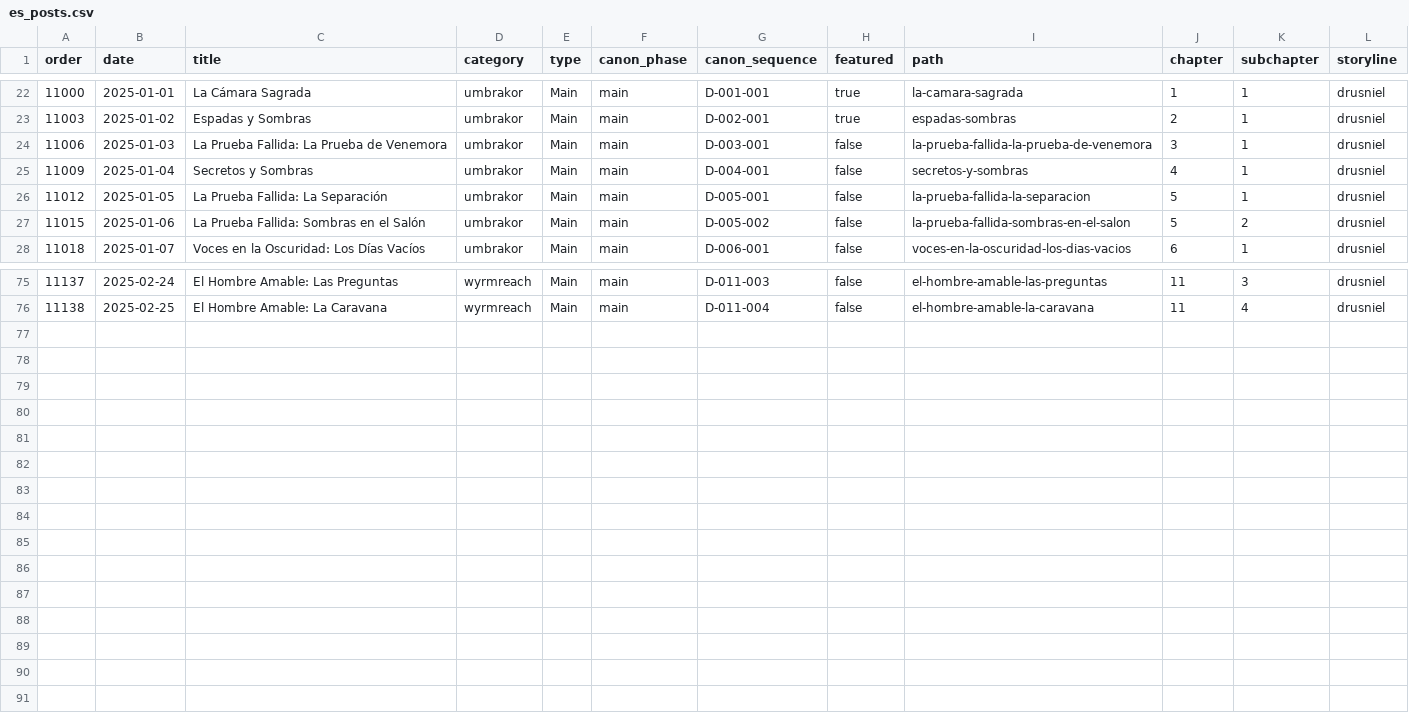
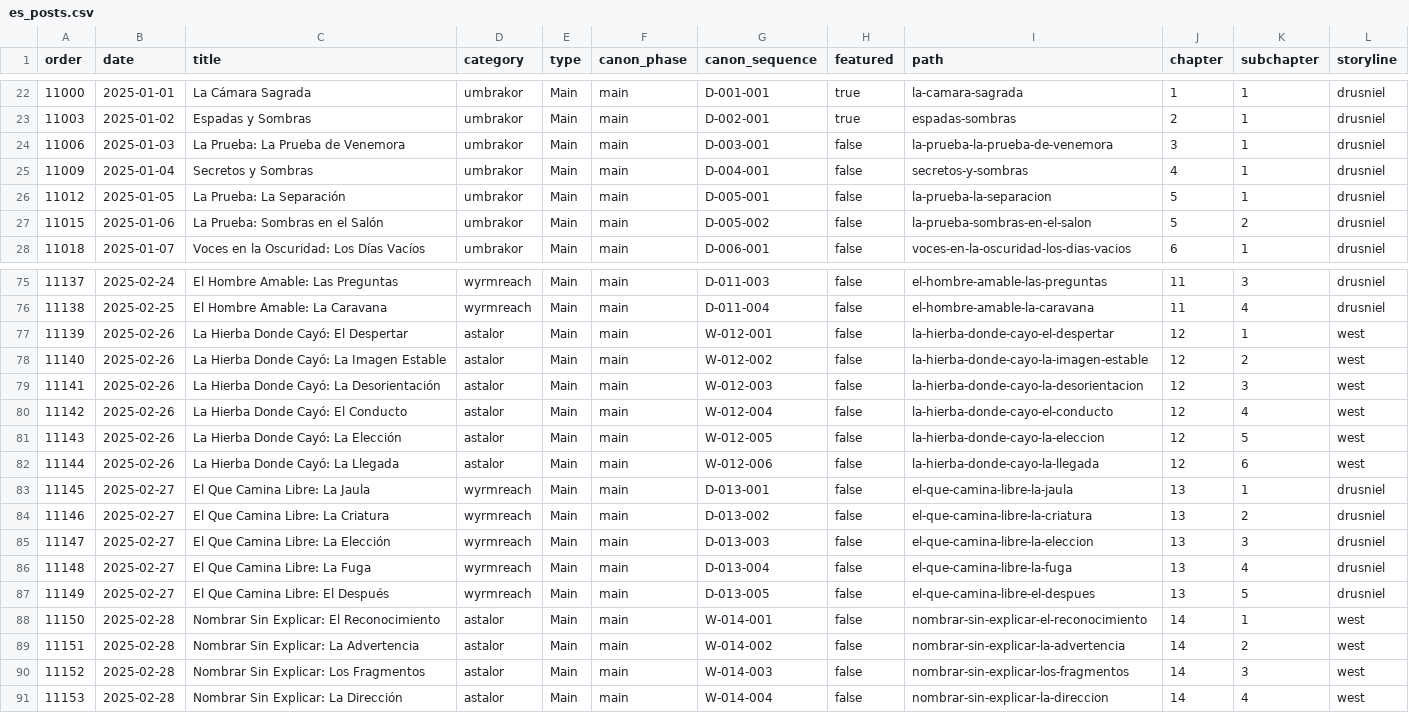
Before and after one commit to danielsobrado/drusniel, a CSV file: reports/es_posts.csv, drawn as a sheet; only a part is shown, gaps mark what is left out.

Commit message:
Rename 'Failed Trial' chapters to 'Trial' and add redirects

```diff
--- a/reports/es_posts.csv
+++ b/reports/es_posts.csv
@@ -23,6 +23,6 @@ order,date,title,category,type,canon_phase,canon_sequence,featured,path,chapter,
 11003,2025-01-02,Espadas y Sombras,umbrakor,Main,main,D-002-001,true,espadas-sombras,2,1,drusniel
-11006,2025-01-03,La Prueba Fallida: La Prueba de Venemora,umbrakor,Main,main,D-003-001,false,la-prueba-fallida-la-prueba-de-venemora,3,1,drusniel
+11006,2025-01-03,La Prueba: La Prueba de Venemora,umbrakor,Main,main,D-003-001,false,la-prueba-la-prueba-de-venemora,3,1,drusniel
 11009,2025-01-04,Secretos y Sombras,umbrakor,Main,main,D-004-001,false,secretos-y-sombras,4,1,drusniel
-11012,2025-01-05,La Prueba Fallida: La Separación,umbrakor,Main,main,D-005-001,false,la-prueba-fallida-la-separacion,5,1,drusniel
-11015,2025-01-06,La Prueba Fallida: Sombras en el Salón,umbrakor,Main,main,D-005-002,false,la-prueba-fallida-sombras-en-el-salon,5,2,drusniel
+11012,2025-01-05,La Prueba: La Separación,umbrakor,Main,main,D-005-001,false,la-prueba-la-separacion,5,1,drusniel
+11015,2025-01-06,La Prueba: Sombras en el Salón,umbrakor,Main,main,D-005-002,false,la-prueba-sombras-en-el-salon,5,2,drusniel
 11018,2025-01-07,Voces en la Oscuridad: Los Días Vacíos,umbrakor,Main,main,D-006-001,false,voces-en-la-oscuridad-los-dias-vacios,6,1,drusniel
@@ -76 +76,16 @@ order,date,title,category,type,canon_phase,canon_sequence,featured,path,chapter,
 11138,2025-02-25,El Hombre Amable: La Caravana,wyrmreach,Main,main,D-011-004,false,el-hombre-amable-la-caravana,11,4,drusniel
+11139,2025-02-26,La Hierba Donde Cayó: El Despertar,astalor,Main,main,W-012-001,false,la-hierba-donde-cayo-el-despertar,12,1,west
+11140,2025-02-26,La Hierba Donde Cayó: La Imagen Estable,astalor,Main,main,W-012-002,false,la-hierba-donde-cayo-la-imagen-estable,12,2,west
+11141,2025-02-26,La Hierba Donde Cayó: La Desorientación,astalor,Main,main,W-012-003,false,la-hierba-donde-cayo-la-desorientacion,12,3,west
+11142,2025-02-26,La Hierba Donde Cayó: El Conducto,astalor,Main,main,W-012-004,false,la-hierba-donde-cayo-el-conducto,12,4,west
+11143,2025-02-26,La Hierba Donde Cayó: La Elección,astalor,Main,main,W-012-005,false,la-hierba-donde-cayo-la-eleccion,12,5,west
+11144,2025-02-26,La Hierba Donde Cayó: La Llegada,astalor,Main,main,W-012-006,false,la-hierba-donde-cayo-la-llegada,12,6,west
+11145,2025-02-27,El Que Camina Libre: La Jaula,wyrmreach,Main,main,D-013-001,false,el-que-camina-libre-la-jaula,13,1,drusniel
+11146,2025-02-27,El Que Camina Libre: La Criatura,wyrmreach,Main,main,D-013-002,false,el-que-camina-libre-la-criatura,13,2,drusniel
+11147,2025-02-27,El Que Camina Libre: La Elección,wyrmreach,Main,main,D-013-003,false,el-que-camina-libre-la-eleccion,13,3,drusniel
+11148,2025-02-27,El Que Camina Libre: La Fuga,wyrmreach,Main,main,D-013-004,false,el-que-camina-libre-la-fuga,13,4,drusniel
+11149,2025-02-27,El Que Camina Libre: El Después,wyrmreach,Main,main,D-013-005,false,el-que-camina-libre-el-despues,13,5,drusniel
+11150,2025-02-28,Nombrar Sin Explicar: El Reconocimiento,astalor,Main,main,W-014-001,false,nombrar-sin-explicar-el-reconocimiento,14,1,west
+11151,2025-02-28,Nombrar Sin Explicar: La Advertencia,astalor,Main,main,W-014-002,false,nombrar-sin-explicar-la-advertencia,14,2,west
+11152,2025-02-28,Nombrar Sin Explicar: Los Fragmentos,astalor,Main,main,W-014-003,false,nombrar-sin-explicar-los-fragmentos,14,3,west
+11153,2025-02-28,Nombrar Sin Explicar: La Dirección,astalor,Main,main,W-014-004,false,nombrar-sin-explicar-la-direccion,14,4,west
```
Also changed, not shown: reports/en_posts.csv, 20 other files.
